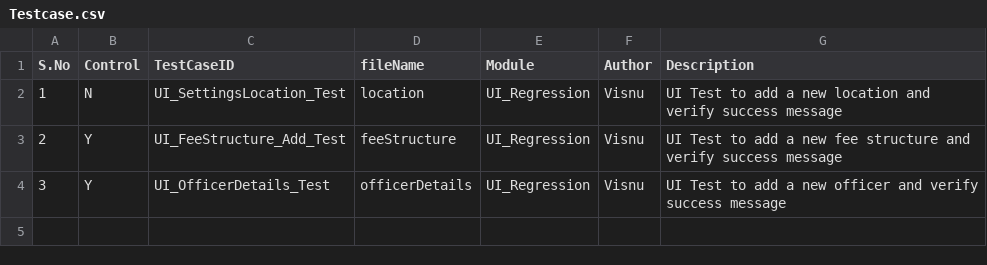
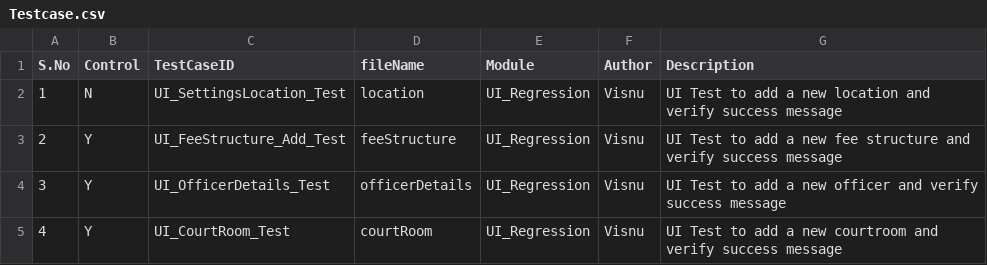
Before and after one commit to Visnupriya-KV/Roker_VMS, a CSV file: Testcase.csv, drawn as a sheet.

Commit message:
Automated UI_CourtRoom_Test, UI Test to add a new courtroom and verify success message

```diff
--- a/Testcase.csv
+++ b/Testcase.csv
@@ -4 +4,2 @@ S.No,Control,TestCaseID,fileName,Module,Author,Description
 3,Y,UI_OfficerDetails_Test,officerDetails,UI_Regression,Visnu,UI Test to add a new officer and verify success message
+4,Y,UI_CourtRoom_Test,courtRoom,UI_Regression,Visnu,UI Test to add a new courtroom and verify success message
```
Also changed, not shown: 4 other files.
